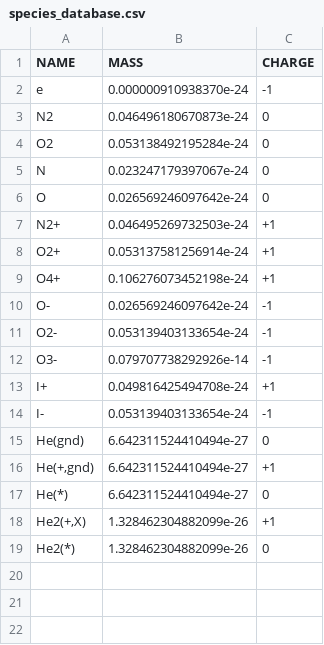
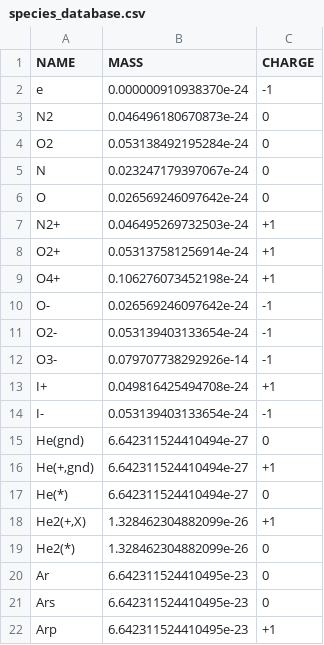
Before and after one commit to PTL-Unibo/Merlino2D, a CSV file: data/species_database.csv, drawn as a sheet.

```diff
--- a/data/species_database.csv
+++ b/data/species_database.csv
@@ -19 +19,4 @@ He2(+,X);   1.328462304882099e-26;      +1
 He2(*);     1.328462304882099e-26;      0
+Ar;         6.642311524410495e-23;      0
+Ars;        6.642311524410495e-23;      0
+Arp;        6.642311524410495e-23;      +1
```
Also changed, not shown: 8 other files.
